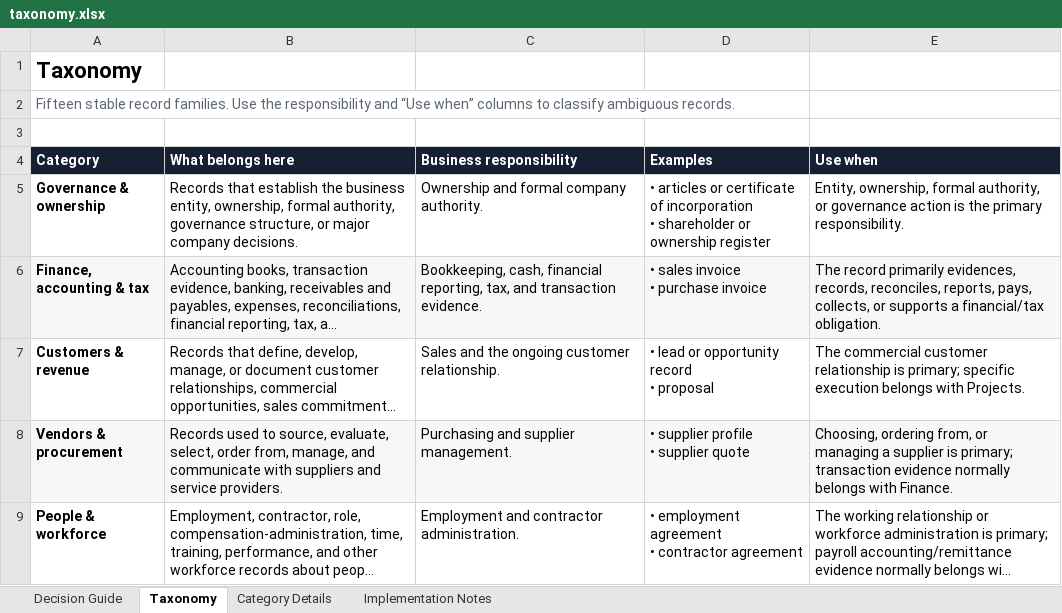
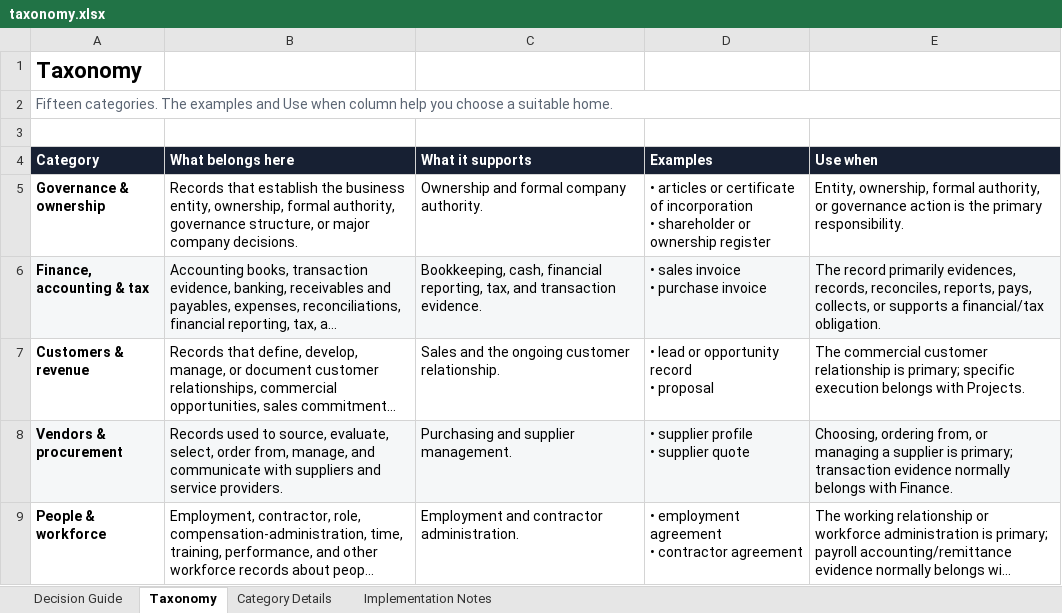
Before and after one commit to Eterna-HQ/Eterna-Clarity-Public-Repository, an Excel workbook: taxonomies/open-small-business-records-taxonomy/taxonomy.xlsx, sheet Taxonomy, drawn as a sheet; only a part is shown; long unchanged cells end in …; values as stored, in another font and other column widths than the file's, no borders; the diff names each change by its address in the sheet, - before the commit and + after, or states it on an @@ line.

Commit message:
Complete Resources workbook repairs and portable companion parity
Repair five existing workbooks without redesigning their layouts; restore corrected Export Check 1.2.0 and recover Family checklist metadata. Align human instructions, versions and portable JSON/CSV examples across all 13 packages. Preserve all licence notices and taxonomy machine files unchanged. Review branch only; no production or public-main promotion.

Verification: 13 Export Check scenarios; all five workbook ZIP/import/recalculation checks; 132 relative links; 10 companion format checks. Exact binary blob hashes verified before commit.

```diff
--- a/taxonomies/open-small-business-records-taxonomy/taxonomy.xlsx (sheet Taxonomy)
+++ b/taxonomies/open-small-business-records-taxonomy/taxonomy.xlsx (sheet Taxonomy)
-A2 (Category): Fifteen stable record families. Use the responsibility and “Use when” columns to classify ambiguous records.
+A2 (Category): Fifteen categories. The examples and Use when column help you choose a suitable home.
+A2:E2 merged
-C4: Business responsibility
+C4: What it supports
```
Also changed, not shown: sheet Decision Guide, sheet Implementation Notes, sheet Category Details, checklists/family-emergency-document-checklist/checklist.xlsx, taxonomies/open-household-records-taxonomy/taxonomy.xlsx, 40 other files.
